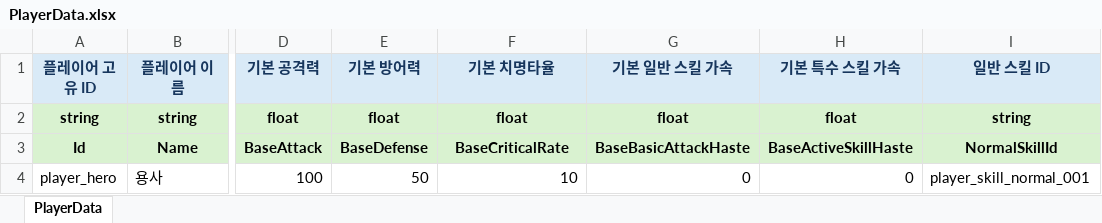
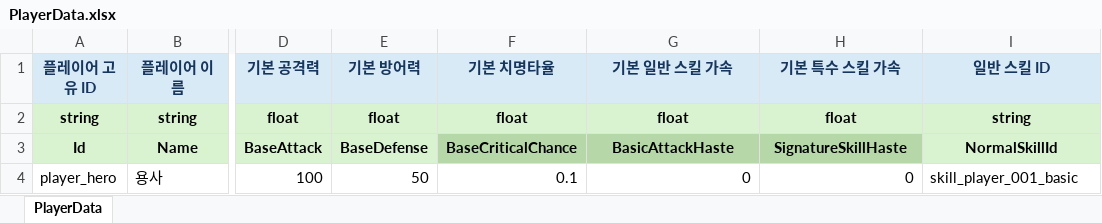
Before and after one commit to Ctrl-Coffee/ProjectC, an Excel workbook: JsonConverter/ExcelFiles/PlayerData.xlsx, sheet PlayerData, drawn as a sheet; only a part is shown, gaps mark what is left out; values as stored, in another font and other column widths than the file's, no borders; charts and pictures not drawn; the diff names each change by its address in the sheet, - before the commit and + after, or states it on an @@ line.

```diff
--- a/JsonConverter/ExcelFiles/PlayerData.xlsx (sheet PlayerData)
+++ b/JsonConverter/ExcelFiles/PlayerData.xlsx (sheet PlayerData)
-F3 (기본 치명타율): BaseCriticalRate
+F3 (기본 치명타율): BaseCriticalChance
-F3:H3 fill: #D9F2D0
+F3:H3 fill: #B6D7A8
-G3 (기본 일반 스킬 가속): BaseBasicAttackHaste
+G3 (기본 일반 스킬 가속): BasicAttackHaste
-H3 (기본 특수 스킬 가속): BaseActiveSkillHaste
+H3 (기본 특수 스킬 가속): SignatureSkillHaste
-F4 (기본 치명타율): 10
+F4 (기본 치명타율): 0.1
-I4 (일반 스킬 ID): player_skill_normal_001
+I4 (일반 스킬 ID): skill_player_001_basic
```
Also changed, not shown: JsonConverter/ExcelFiles/CompanionData.xlsx, JsonConverter/ExcelFiles/CompanionLevelData.xlsx, 29 other files.
